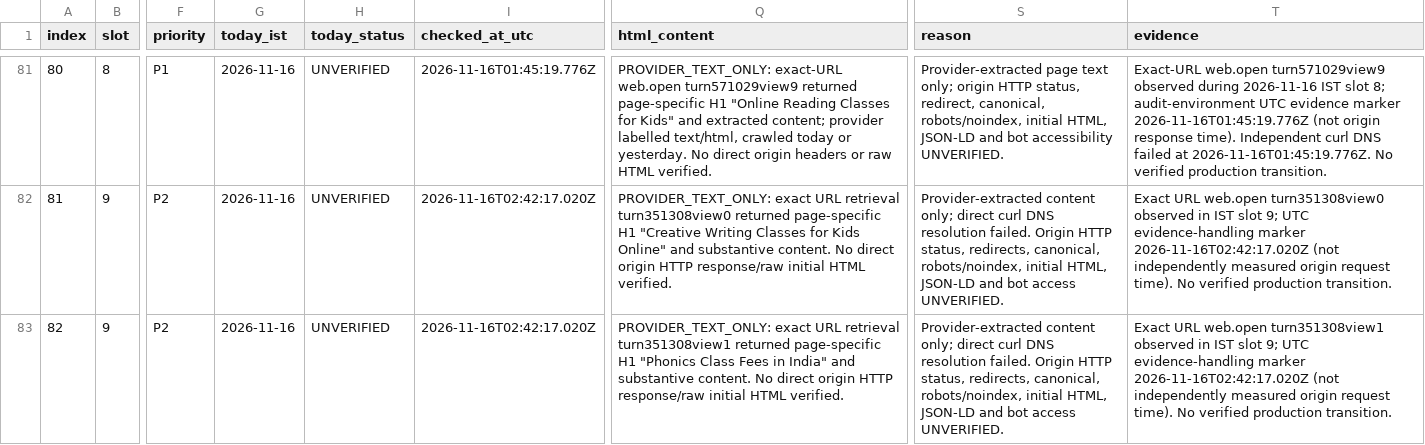
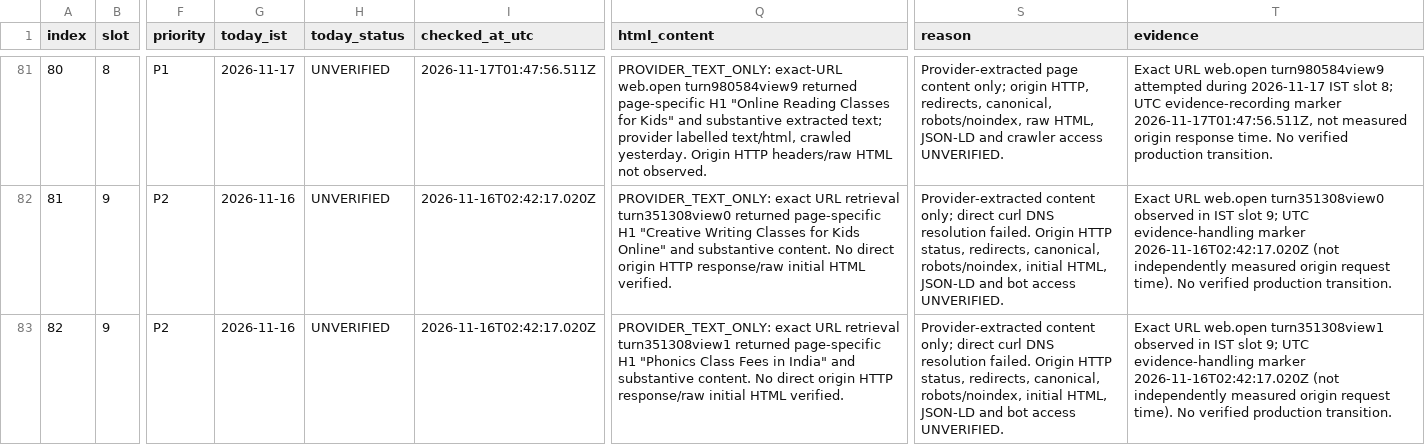
Before and after one commit to tinystepselearning-surya/tinysteps-react-v1, a CSV file: docs/seo/rolling-public-health/MASTER_URL_TRACKER.csv, drawn as a sheet; only a part is shown, gaps mark what is left out; the diff covers the shown part only; the diff names each change by its address in the sheet, - before the commit and + after, or states it on an @@ line.

Commit message:
audit: record 17 Nov slot 8 provider observations

```diff
--- a/docs/seo/rolling-public-health/MASTER_URL_TRACKER.csv
+++ b/docs/seo/rolling-public-health/MASTER_URL_TRACKER.csv
-G81 (today_ist): 2026-11-16
+G81 (today_ist): 2026-11-17
-I81 (checked_at_utc): 2026-11-16T01:45:19.776Z
+I81 (checked_at_utc): 2026-11-17T01:47:56.511Z
-Q81 (html_content): …exact-URL web.open turn571029view9 returned page-specific H1 "Online Reading Classes for Kids" and extracted content; provider labelled text/html, crawled today or yesterday. No direct origin headers or raw HTML verified.
+Q81 (html_content): …exact-URL web.open turn980584view9 returned page-specific H1 "Online Reading Classes for Kids" and substantive extracted text; provider labelled text/html, crawled yesterday. Origin HTTP headers/raw HTML not observed.
-S81 (reason): Provider-extracted page text only; origin HTTP status, redirect, canonical, robots/noindex, initial HTML, JSON-LD and bot accessibility UNVERIFIED.
+S81 (reason): Provider-extracted page content only; origin HTTP, redirects, canonical, robots/noindex, raw HTML, JSON-LD and crawler access UNVERIFIED.
-T81 (evidence): Exact-URL web.open turn571029view9 observed during 2026-11-16 IST slot 8; audit-environment UTC evidence marker 2026-11-16T01:45:19.776Z (not origin response time). Independent curl DNS failed at 2026-11-16T01:45:19.776Z. No verified…
+T81 (evidence): Exact URL web.open turn980584view9 attempted during 2026-11-17 IST slot 8; UTC evidence-recording marker 2026-11-17T01:47:56.511Z, not measured origin response time. No verified…
```
Also changed, not shown: 45 edited cells elsewhere in this file.
